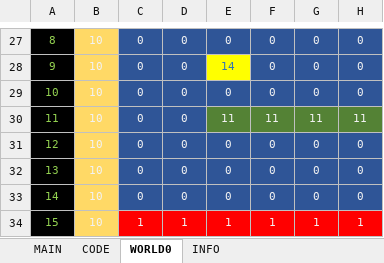
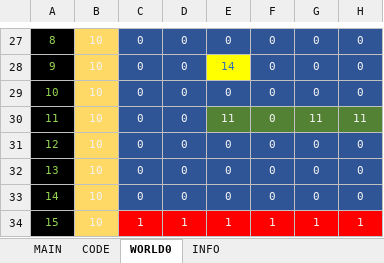
Before and after one commit to cmgonzalez/manic_pietro, an Excel workbook: GameEdit.xlsm, sheet WORLD0, drawn as a sheet; only a part is shown, gaps mark what is left out; values as stored, in another font and other column widths than the file's, no borders; the diff names each change by its address in the sheet, - before the commit and + after, or states it on an @@ line.

```diff
--- a/GameEdit.xlsm (sheet WORLD0)
+++ b/GameEdit.xlsm (sheet WORLD0)
-F30: 11
+F30: 0
```
Also changed, not shown: 30 other files.
